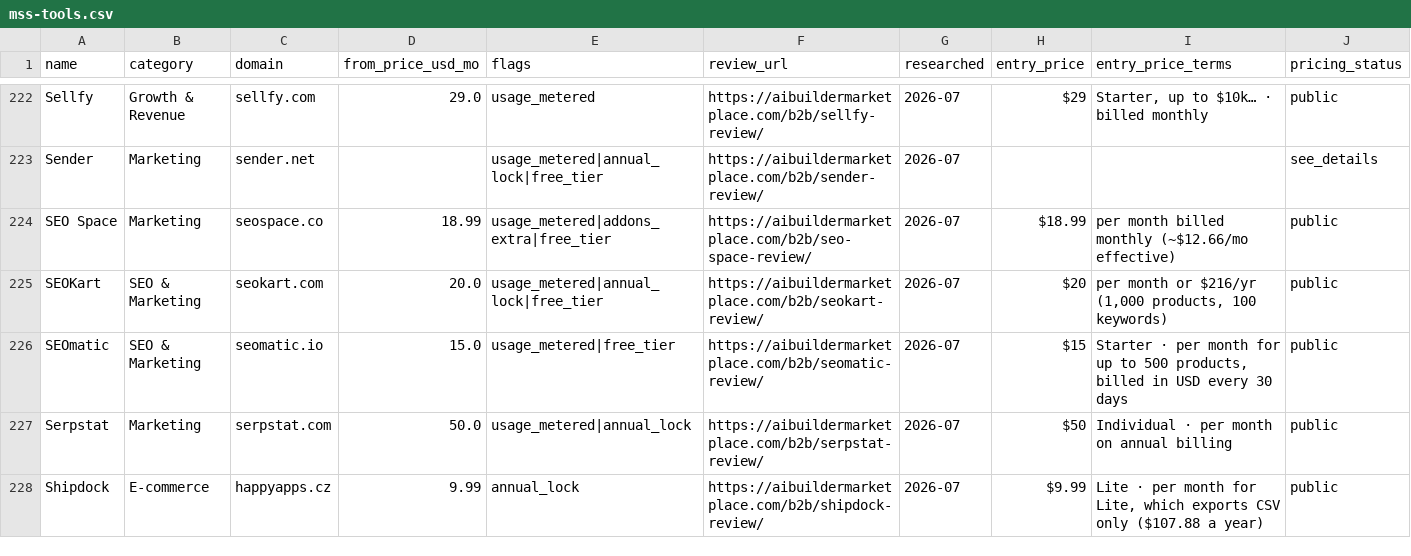
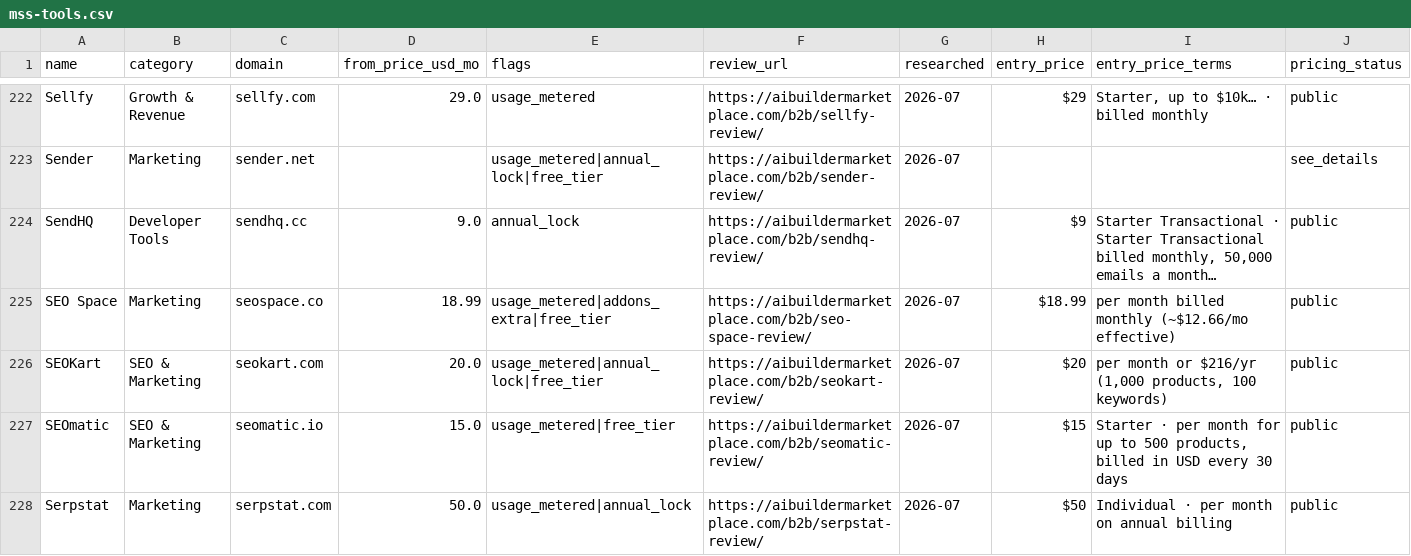
Before and after one commit to NewBegin-gif/marketingandsalessoftware, a CSV file: data/mss-tools.csv, drawn as a sheet; only a part is shown, gaps mark what is left out; the shorter side is filled out with more unchanged rows; rows hold the shown columns only; the diff names each change by its address in the sheet, - before the commit and + after, or states it on an @@ line.

```diff
--- a/data/mss-tools.csv
+++ b/data/mss-tools.csv
+row 224: SendHQ | Developer Tools | sendhq.cc | 9.0 | annual_lock | https://aibuildermarketplace.com/b2b/sendhq-review/ | 2026-07 | $9 | Starter Transactional · Starter Transactional billed monthly, 50,000 emails a month… | public
```
Also changed, not shown: data/mss-flags.csv, 6 other files.
